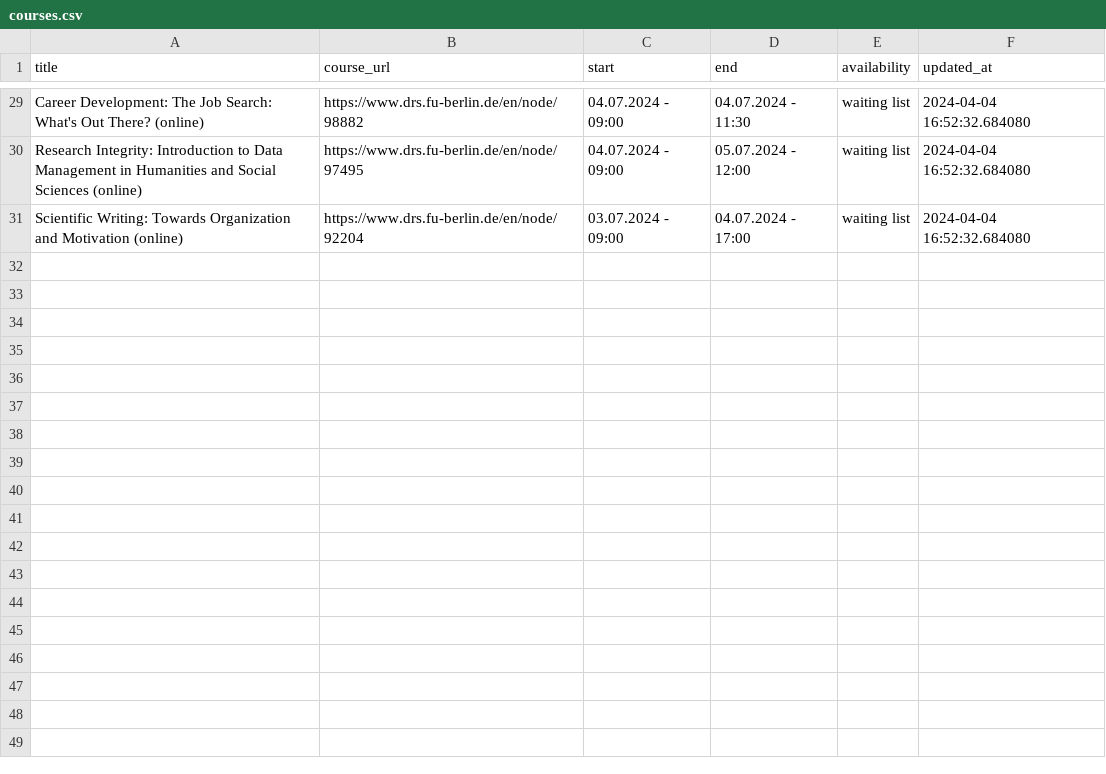
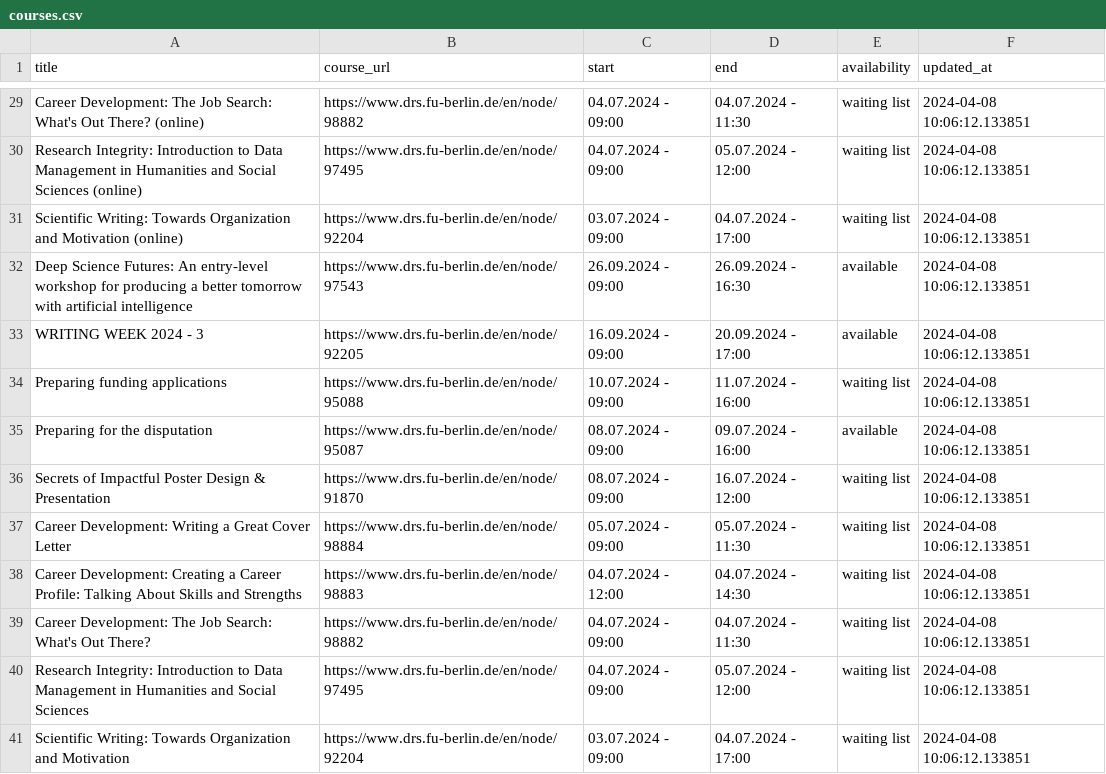
Before and after one commit to anapaulagomes/drs_bot, a CSV file: courses.csv, drawn as a sheet; only a part is shown, gaps mark what is left out; the diff covers the shown part only; the diff names each change by its address in the sheet, - before the commit and + after, or states it on an @@ line.

```diff
--- a/courses.csv
+++ b/courses.csv
-F29:F31 (updated_at): 2024-04-04 16:52:32.684080
+F29:F31 (updated_at): 2024-04-08 10:06:12.133851
+row 32: Deep Science Futures: An entry-level workshop for producing a better tomorrow with artificial intelligence | https://www.drs.fu-berlin.de/en/node/97543 | 26.09.2024 - 09:00 | 26.09.2024 - 16:30 | available | 2024-04-08 10:06:12.133851
+row 33: WRITING WEEK 2024 - 3 | https://www.drs.fu-berlin.de/en/node/92205 | 16.09.2024 - 09:00 | 20.09.2024 - 17:00 | available | 2024-04-08 10:06:12.133851
+row 34: Preparing funding applications | https://www.drs.fu-berlin.de/en/node/95088 | 10.07.2024 - 09:00 | 11.07.2024 - 16:00 | waiting list | 2024-04-08 10:06:12.133851
+row 35: Preparing for the disputation | https://www.drs.fu-berlin.de/en/node/95087 | 08.07.2024 - 09:00 | 09.07.2024 - 16:00 | available | 2024-04-08 10:06:12.133851
+row 36: Secrets of Impactful Poster Design & Presentation | https://www.drs.fu-berlin.de/en/node/91870 | 08.07.2024 - 09:00 | 16.07.2024 - 12:00 | waiting list | 2024-04-08 10:06:12.133851
+row 37: Career Development: Writing a Great Cover Letter | https://www.drs.fu-berlin.de/en/node/98884 | 05.07.2024 - 09:00 | 05.07.2024 - 11:30 | waiting list | 2024-04-08 10:06:12.133851
+row 38: Career Development: Creating a Career Profile: Talking About Skills and Strengths | https://www.drs.fu-berlin.de/en/node/98883 | 04.07.2024 - 12:00 | 04.07.2024 - 14:30 | waiting list | 2024-04-08 10:06:12.133851
+row 39: Career Development: The Job Search: What's Out There? | https://www.drs.fu-berlin.de/en/node/98882 | 04.07.2024 - 09:00 | 04.07.2024 - 11:30 | waiting list | 2024-04-08 10:06:12.133851
+row 40: Research Integrity: Introduction to Data Management in Humanities and Social Sciences | https://www.drs.fu-berlin.de/en/node/97495 | 04.07.2024 - 09:00 | 05.07.2024 - 12:00 | waiting list | 2024-04-08 10:06:12.133851
+row 41: Scientific Writing: Towards Organization and Motivation | https://www.drs.fu-berlin.de/en/node/92204 | 03.07.2024 - 09:00 | 04.07.2024 - 17:00 | waiting list | 2024-04-08 10:06:12.133851
```
Also changed, not shown: 27 edited cells elsewhere in this file.
